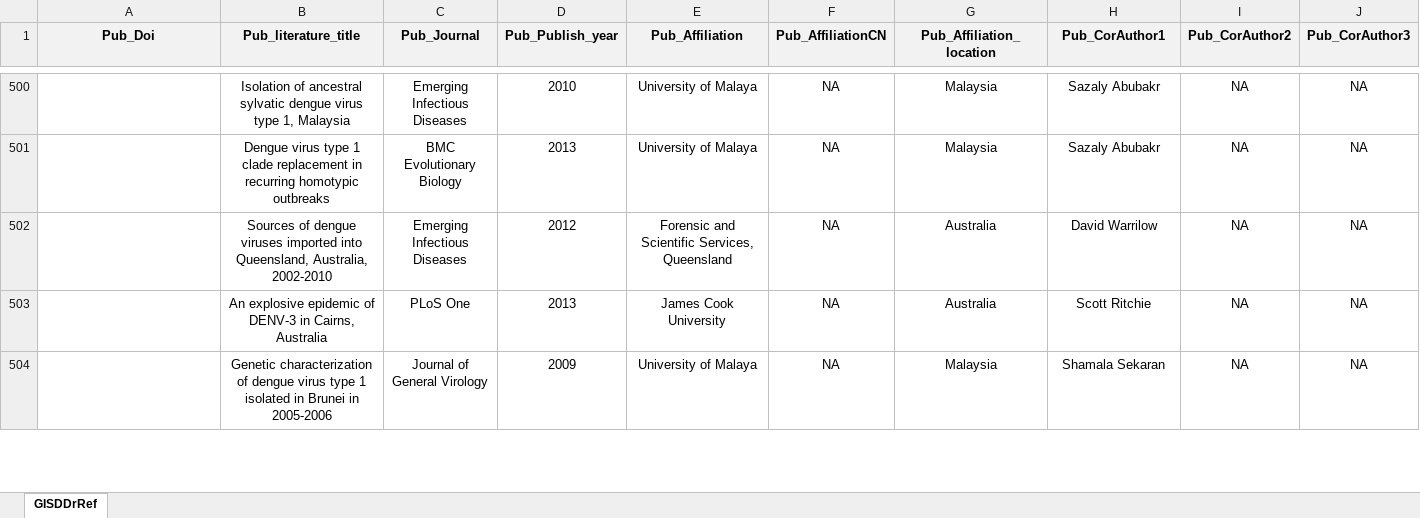
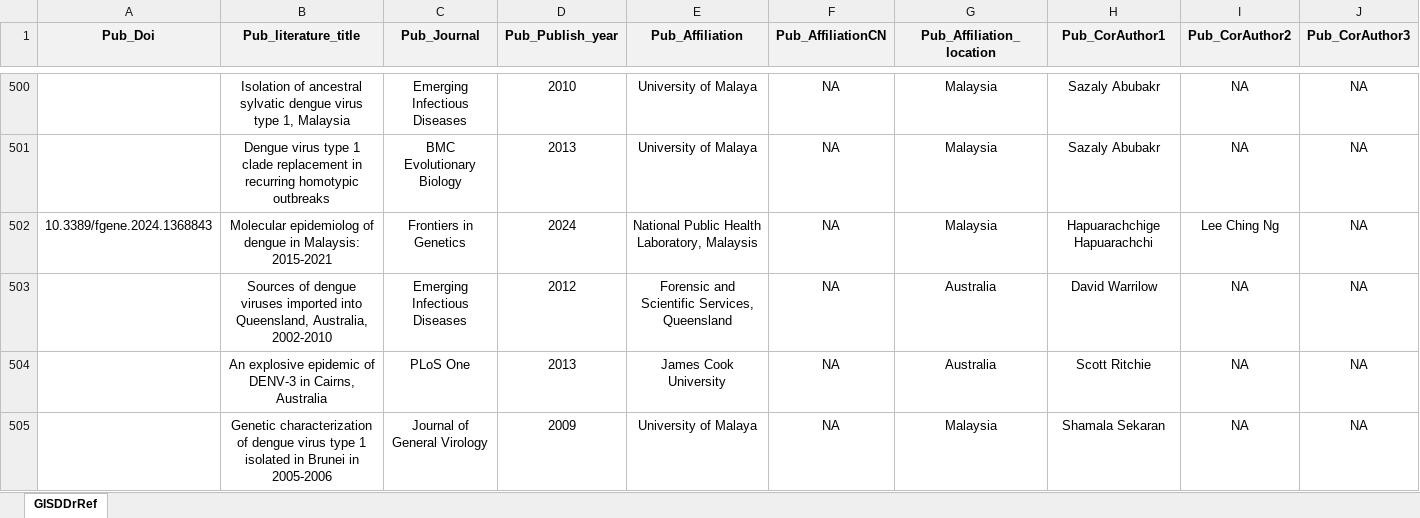
Before and after one commit to GuoXiang9399/GISDDrRef, an Excel workbook: Data/GISDDrRef.xlsx, sheet GISDDrRef, drawn as a sheet; only a part is shown, gaps mark what is left out; values as stored, in another font and other column widths than the file's, no borders; rows hold the shown columns only; the diff names each change by its address in the sheet, - before the commit and + after, or states it on an @@ line.

Commit message:
Update GISDDrRef.xlsx

```diff
--- a/Data/GISDDrRef.xlsx (sheet GISDDrRef)
+++ b/Data/GISDDrRef.xlsx (sheet GISDDrRef)
+row 502: 10.3389/fgene.2024.1368843 | Molecular epidemiolog of dengue in Malaysis: 2015-2021 | Frontiers in Genetics | 2024 | National Public Health Laboratory, Malaysis | NA | Malaysia | Hapuarachchige Hapuarachchi | Lee Ching Ng | NA
```
